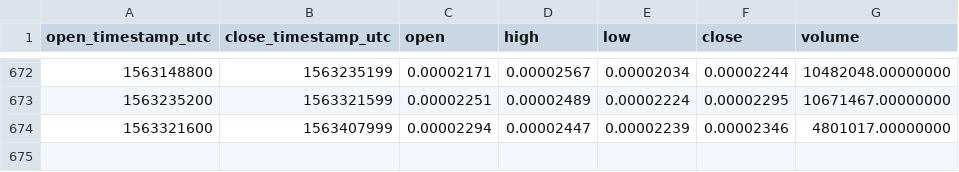
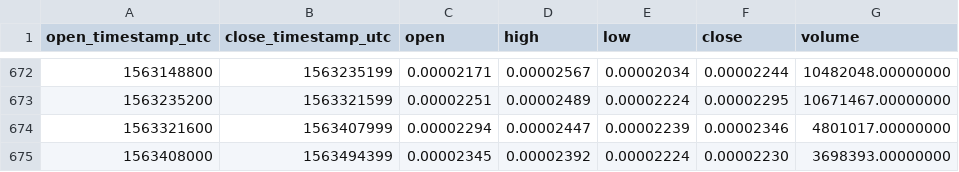
Before and after one commit to cryptobigbro/binance-ZRXBTC, a CSV file: binance-ZRXBTC-1d.csv, drawn as a sheet; only a part is shown, gaps mark what is left out; the diff names each change by its address in the sheet, - before the commit and + after, or states it on an @@ line.

Commit message:
Update OHLCV data.

```diff
--- a/binance-ZRXBTC-1d.csv
+++ b/binance-ZRXBTC-1d.csv
+row 675: 1563408000 | 1563494399 | 0.00002345 | 0.00002392 | 0.00002224 | 0.00002230 | 3698393.00000000
```
Also changed, not shown: 1 other file.
